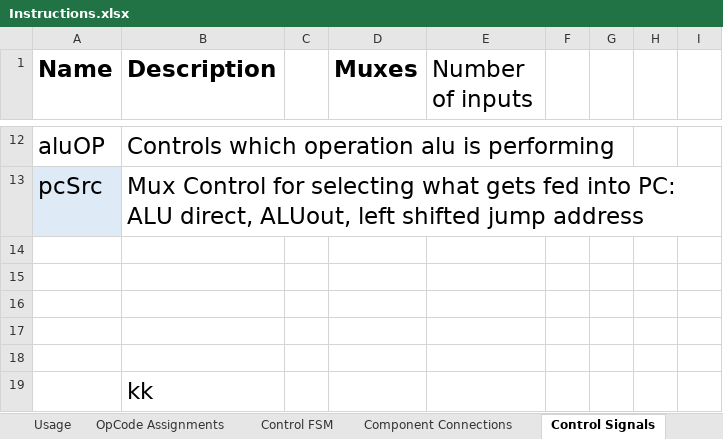
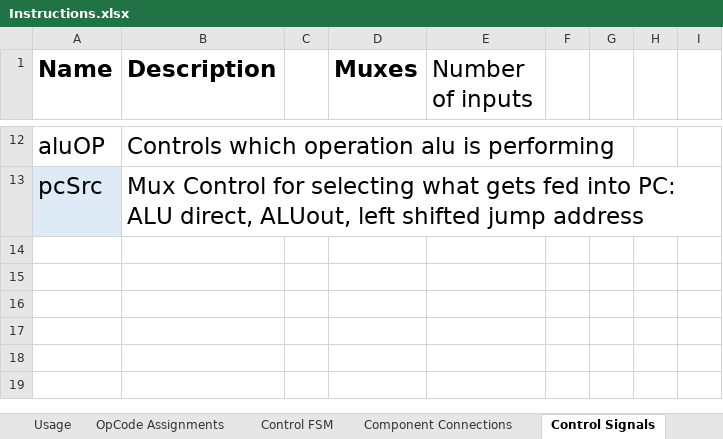
Before and after one commit to Stephen-Campbell-UTD/Computer-Architecture-Project, an Excel workbook: materials/Instructions.xlsx, sheet Control Signals, drawn as a sheet; only a part is shown, gaps mark what is left out; values as stored, in another font and other column widths than the file's, no borders; the diff names each change by its address in the sheet, - before the commit and + after, or states it on an @@ line.

```diff
--- a/materials/Instructions.xlsx (sheet Control Signals)
+++ b/materials/Instructions.xlsx (sheet Control Signals)
-row 14: (empty)
-row 15: (empty)
-row 16: (empty)
-row 17: (empty)
-row 18: (empty)
-row 19:  | kk
```
Also changed, not shown: sheet Instruction Types, sheet Control FSM, sheet Component Connections, 3 other files.
